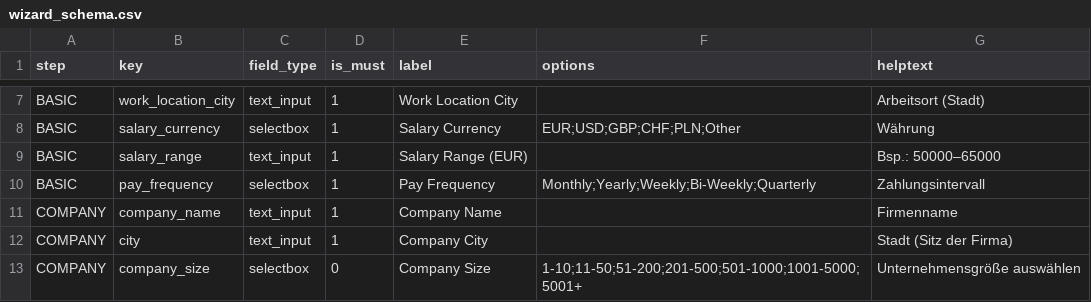
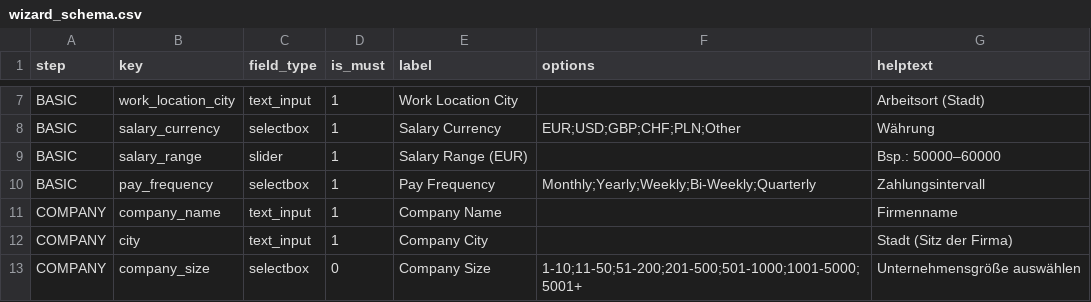
Before and after one commit to KleinerBaum/detect_recruitment_need, a CSV file: wizard_schema.csv, drawn as a sheet; only a part is shown, gaps mark what is left out.

Commit message:
feat: add salary range slider

```diff
--- a/wizard_schema.csv
+++ b/wizard_schema.csv
@@ -8,3 +8,3 @@ BASIC,work_location_city,text_input,1,Work Location City,,Arbeitsort (Stadt)
 BASIC,salary_currency,selectbox,1,Salary Currency,EUR;USD;GBP;CHF;PLN;Other,Währung
-BASIC,salary_range,text_input,1,Salary Range (EUR),,Bsp.: 50000–65000
+BASIC,salary_range,slider,1,Salary Range (EUR),,Bsp.: 50000–60000
 BASIC,pay_frequency,selectbox,1,Pay Frequency,Monthly;Yearly;Weekly;Bi-Weekly;Quarterly,Zahlungsintervall
```
Also changed, not shown: 1 other file.
